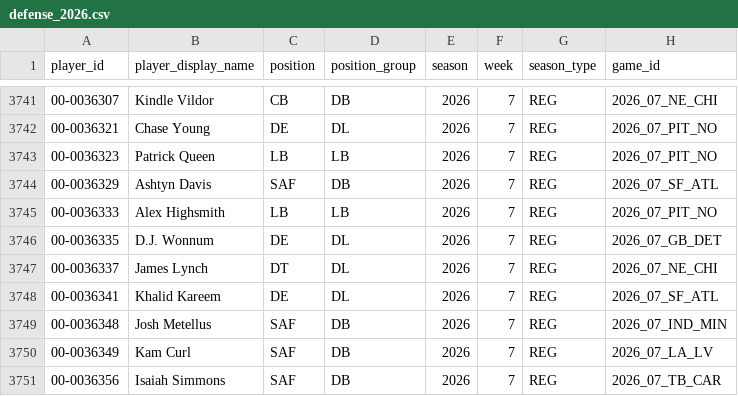
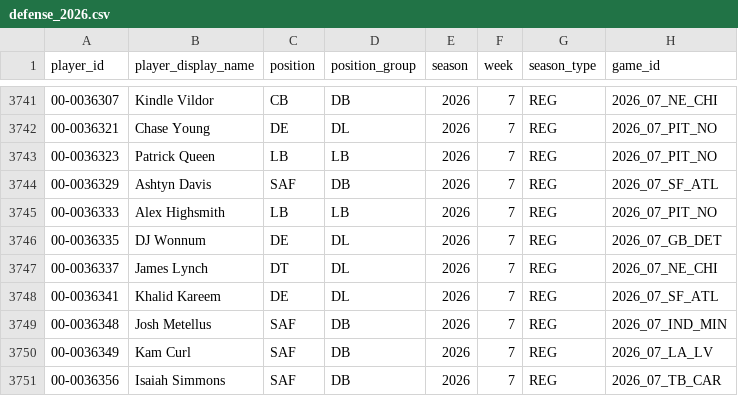
Before and after one commit to edgebets79-dot/edge-nfl-data, a CSV file: data/defense_2026.csv, drawn as a sheet; only a part is shown, gaps mark what is left out; the diff covers the shown part only; the diff names each change by its address in the sheet, - before the commit and + after, or states it on an @@ line.

```diff
--- a/data/defense_2026.csv
+++ b/data/defense_2026.csv
-B3746 (player_display_name): D.J. Wonnum
+B3746 (player_display_name): DJ Wonnum
```
Also changed, not shown: 5 edited cells elsewhere in this file, data/offense_2026.csv.
